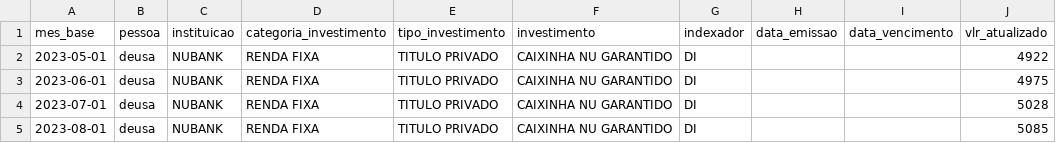
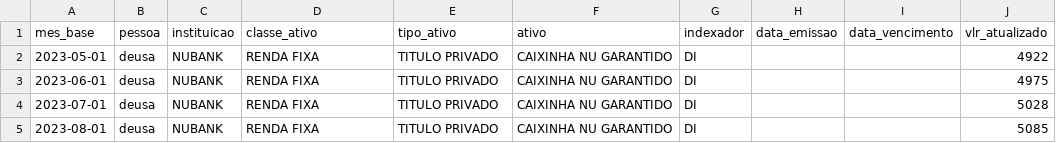
Before and after one commit to lksprado/my_datawarehouse, a CSV file: seeds/investimentos_faltantes_deusa.csv, drawn as a sheet; only a part is shown.

Commit message:
feat: alinhamento de ativos

```diff
--- a/seeds/investimentos_faltantes_deusa.csv
+++ b/seeds/investimentos_faltantes_deusa.csv
@@ -1,2 +1,2 @@
-mes_base,pessoa,instituicao,categoria_investimento,tipo_investimento,investimento,indexador,data_emissao,data_vencimento,vlr_atualizado
+mes_base,pessoa,instituicao,classe_ativo,tipo_ativo,ativo,indexador,data_emissao,data_vencimento,vlr_atualizado
 2023-05-01,deusa,NUBANK,RENDA FIXA,TITULO PRIVADO,CAIXINHA NU GARANTIDO,DI,,,4922
```
Also changed, not shown: seeds/investimentos_faltantes_jessica.csv, seeds/investimentos_faltantes_lucas.csv, 27 other files.
